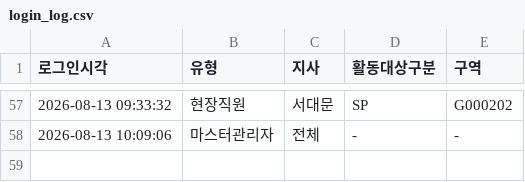
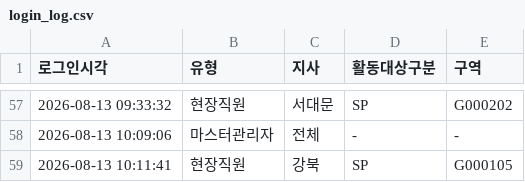
Before and after one commit to heebonpark/data-intel-field-2026-2Q-, a CSV file: login_log.csv, drawn as a sheet; only a part is shown, gaps mark what is left out.

Commit message:
Login: 현장직원 강북/SP/G000105

```diff
--- a/login_log.csv
+++ b/login_log.csv
@@ -58 +58,2 @@
 2026-08-13 10:09:06,마스터관리자,전체,-,-
+2026-08-13 10:11:41,현장직원,강북,SP,G000105
```
